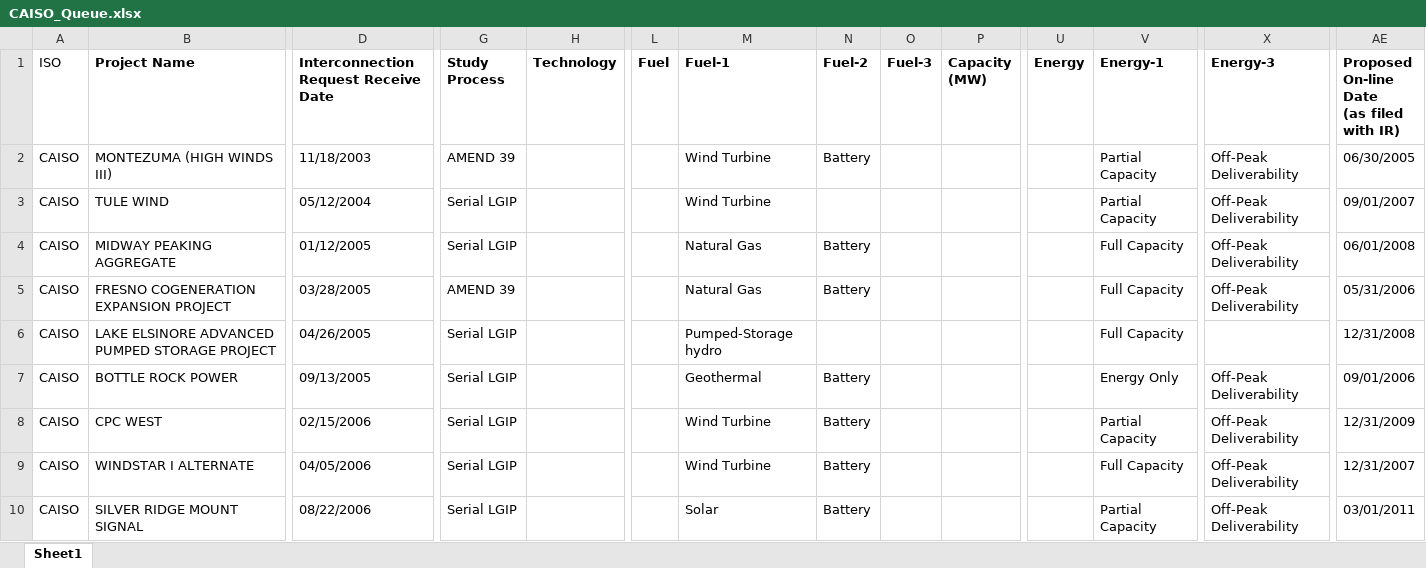
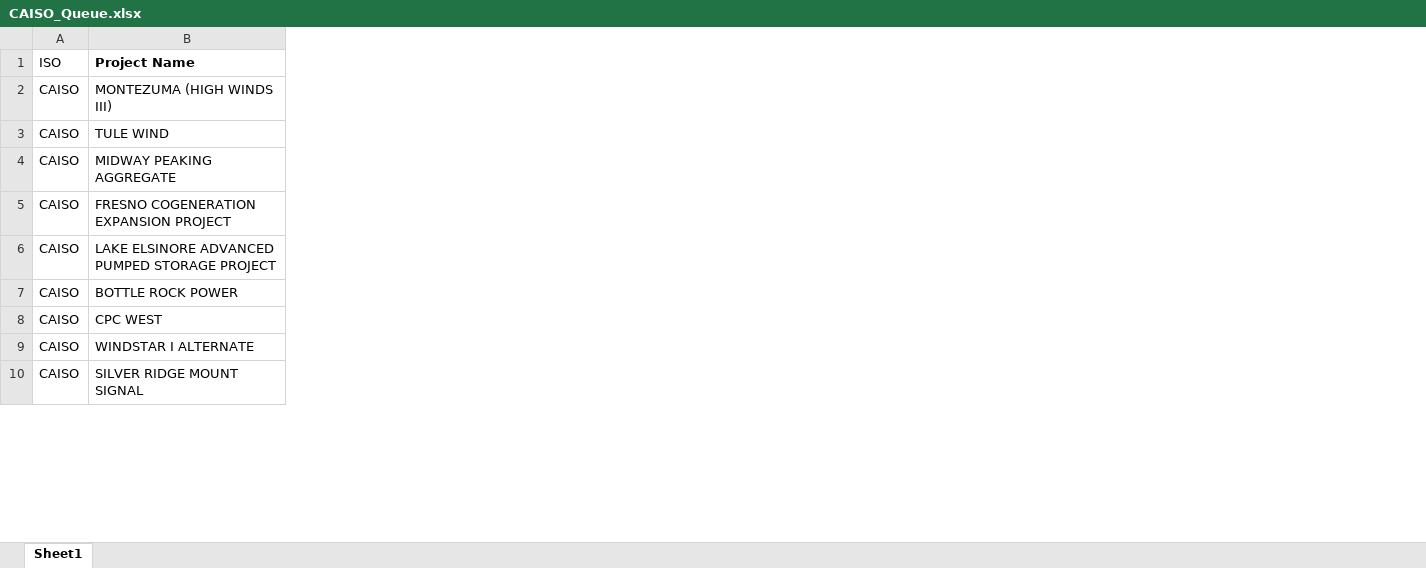
Before and after one commit to selormdzakpasu/gen_interconnection_queues, an Excel workbook: Processed Queues/CAISO_Queue.xlsx, sheet Sheet1, drawn as a sheet; only a part is shown, gaps mark what is left out; values as stored, in another font and other column widths than the file's, no borders; removed rows and columns are numbered as before the commit, all else as after; ↵ is a line break in a cell; the diff covers the shown part only; the diff names each change by its address in the sheet, - before the commit and + after, or states it on an @@ line.

```diff
--- a/Processed Queues/CAISO_Queue.xlsx (sheet Sheet1)
+++ b/Processed Queues/CAISO_Queue.xlsx (sheet Sheet1)
-column D, rows 1-10: Interconnection Request Receive Date | 11/18/2003 | 05/12/2004 | 01/12/2005 | 03/28/2005 | 04/26/2005 | 09/13/2005 | 02/15/2006 | 04/05/2006 | 08/22/2006
-column G (Study Process), rows 2-10: AMEND 39 | Serial LGIP | Serial LGIP | AMEND 39 | Serial LGIP | Serial LGIP | Serial LGIP | Serial LGIP | Serial LGIP
-column H (Technology), empty
-column L (Fuel), empty
-column M (Fuel-1), rows 2-10: Wind Turbine | Wind Turbine | Natural Gas | Natural Gas | Pumped-Storage hydro | Geothermal | Wind Turbine | Wind Turbine | Solar
-column N (Fuel-2), rows 2-10: Battery |  | Battery | Battery |  | Battery | Battery | Battery | Battery
-column O (Fuel-3), empty
-column P (Capacity (MW)), empty
-column U (Energy), empty
-column V (Energy-1), rows 2-10: Partial Capacity | Partial Capacity | Full Capacity | Full Capacity | Full Capacity | Energy Only | Partial Capacity | Full Capacity | Partial Capacity
-column X (Energy-3), rows 2-10: Off-Peak Deliverability | Off-Peak Deliverability | Off-Peak Deliverability | Off-Peak Deliverability |  | Off-Peak Deliverability | Off-Peak Deliverability | Off-Peak Deliverability | Off-Peak Deliverability
-column AE, rows 1-10: Proposed ↵ On-line Date ↵ (as filed with IR) | 06/30/2005 | 09/01/2007 | 06/01/2008 | 05/31/2006 | 12/31/2008 | 09/01/2006 | 12/31/2009 | 12/31/2007 | 03/01/2011
```
Also changed, not shown: 2 added columns, 2 removed columns and 16 edited cells elsewhere in this sheet, Processed Queues/ERCOT_Queue.xlsx, Processed Queues/MISO_Queue.xlsx, 12 other files.
